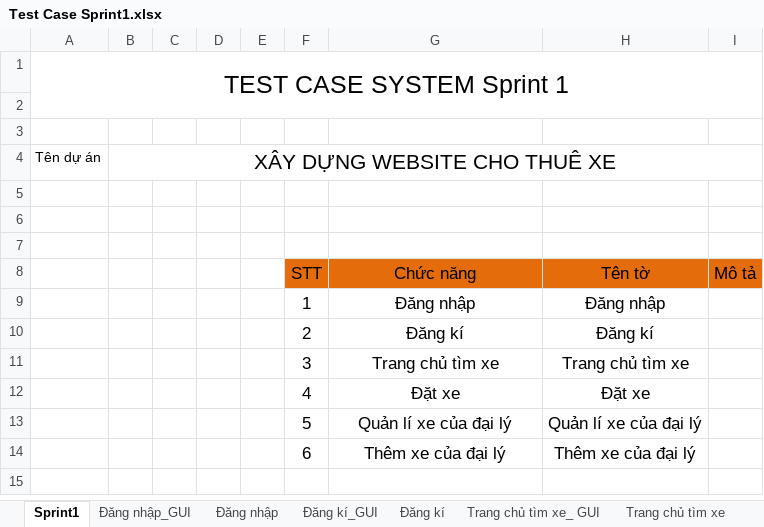
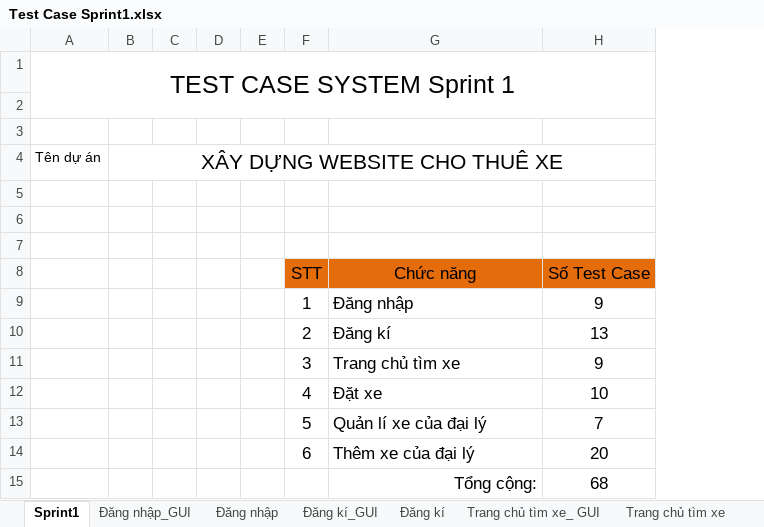
Before and after one commit to Trungri/khoaluantotnghiepDoc, an Excel workbook: 01_KHOA_LUAN_TN_DOCUMENT/8. TESTING/01.Sprint1/Test Case Sprint1.xlsx, sheet Sprint1, drawn as a sheet; values as stored, in another font and other column widths than the file's, no borders; removed rows and columns are numbered as before the commit, all else as after; the diff names each change by its address in the sheet, - before the commit and + after, or states it on an @@ line.

```diff
--- a/01_KHOA_LUAN_TN_DOCUMENT/8. TESTING/01.Sprint1/Test Case Sprint1.xlsx (sheet Sprint1)
+++ b/01_KHOA_LUAN_TN_DOCUMENT/8. TESTING/01.Sprint1/Test Case Sprint1.xlsx (sheet Sprint1)
-column H, rows 8-14: Tên tờ | Đăng nhập | Đăng kí | Trang chủ tìm xe | Đặt xe | Quản lí xe của đại lý | Thêm xe của đại lý
-column I, row 8: Mô tả
+column H, rows 8-14: Số Test Case | 9 | 13 | 9 | 10 | 7 | 20
-G9:G14 alignment: center
+G9:G14 alignment: left
+row 15:  |  |  |  |  |  | Tổng cộng: | 68
```
Also changed, not shown: sheet Thêm xe của đại lí, sheet Đăng kí, sheet Quản lí xe của đại lí, sheet Trang chủ tìm xe, sheet Đặt xe, 22 other files.
